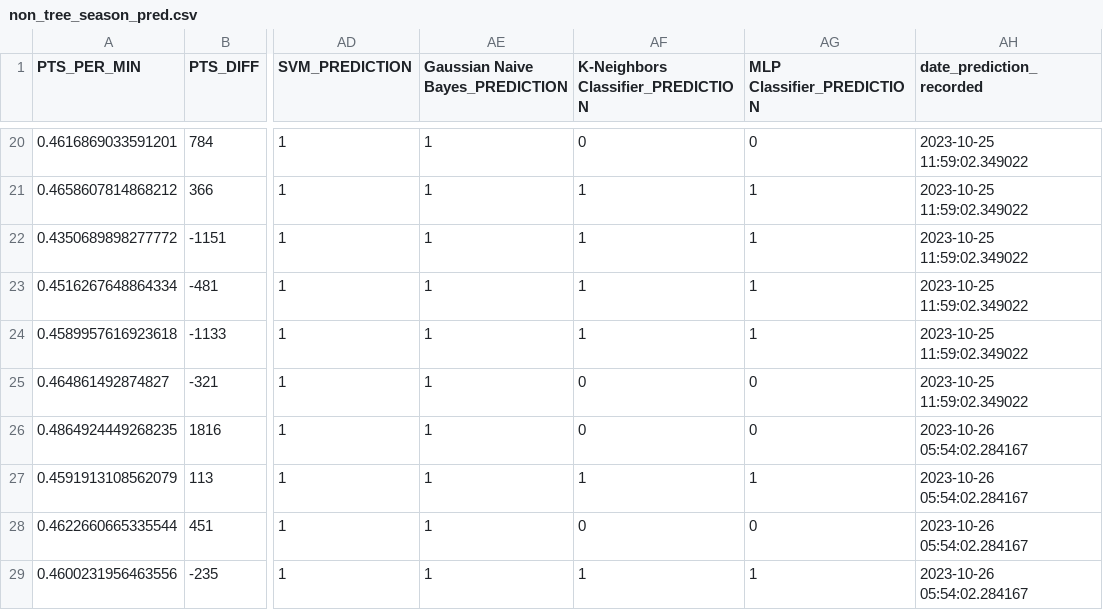
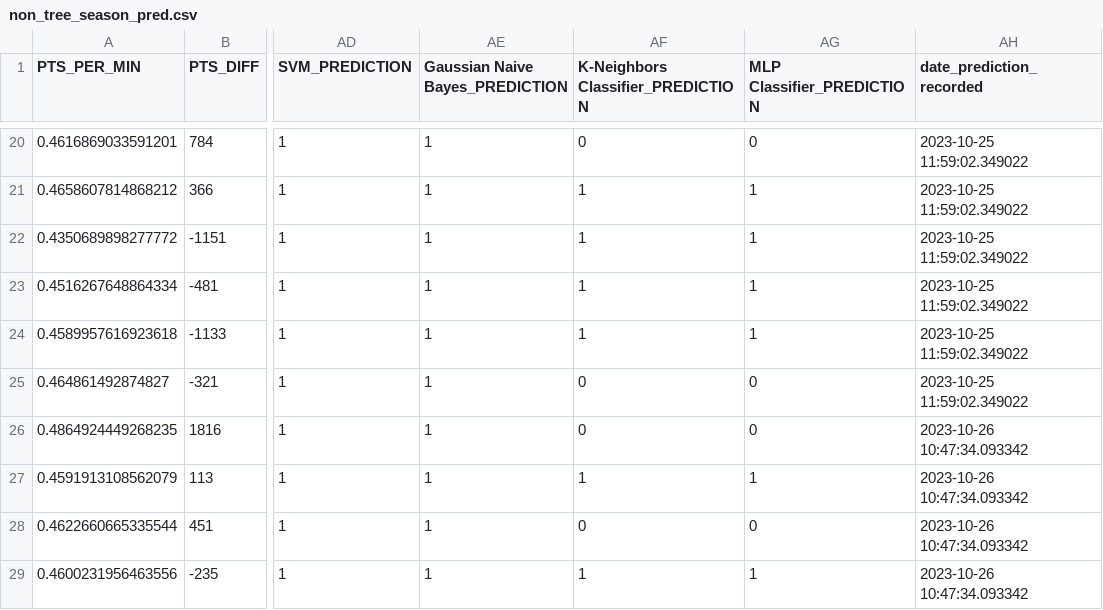
Before and after one commit to ghadfield32/nba_analysis, a CSV file: data/non_tree_season_pred.csv, drawn as a sheet; only a part is shown, gaps mark what is left out; the diff names each change by its address in the sheet, - before the commit and + after, or states it on an @@ line.

Commit message:
updating non tree predictions

```diff
--- a/data/non_tree_season_pred.csv
+++ b/data/non_tree_season_pred.csv
-AH26:AH29 (date_prediction_recorded): 2023-10-26 05:54:02.284167
+AH26:AH29 (date_prediction_recorded): 2023-10-26 10:47:34.093342
```
Also changed, not shown: 2 other files.
